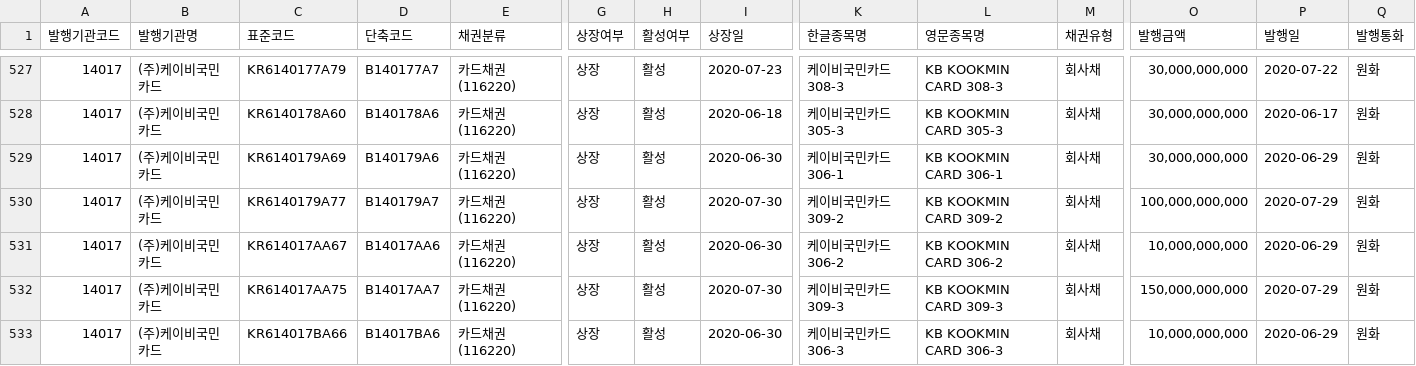
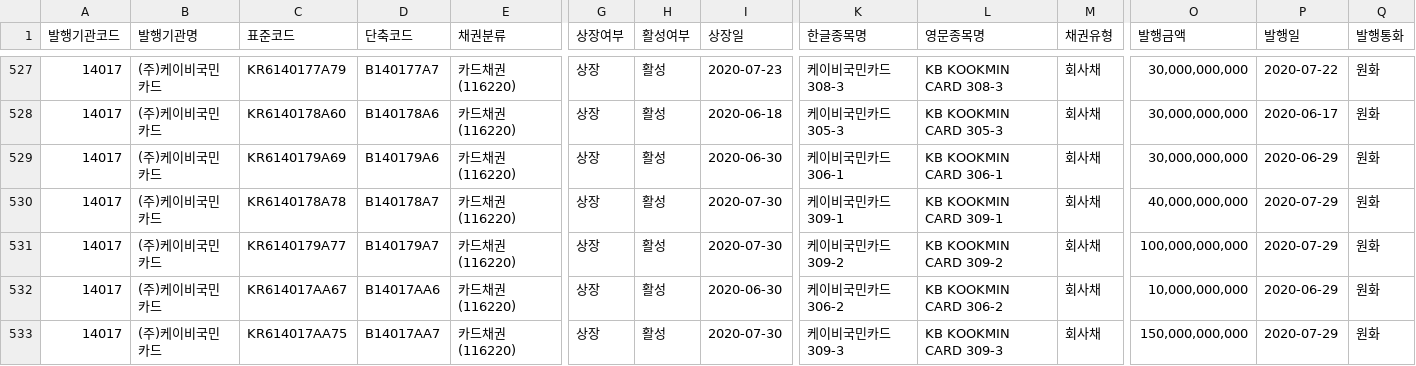
Before and after one commit to adaxiang-wk/kr_automation, a CSV file: data/dataframe/gi_df_202005_202007.csv, drawn as a sheet; only a part is shown, gaps mark what is left out; the shorter side is filled out with more unchanged rows; rows hold the shown columns only; the diff names each change by its address in the sheet, - before the commit and + after, or states it on an @@ line.

```diff
--- a/data/dataframe/gi_df_202005_202007.csv
+++ b/data/dataframe/gi_df_202005_202007.csv
+row 530: 14017 | (주)케이비국민카드 | KR6140178A78 | B140178A7 | 카드채권 (116220) | 상장 | 활성 | 2020-07-30 | 케이비국민카드 309-1 | KB KOOKMIN CARD 309-1 | 회사채 | 40,000,000,000 | 2020-07-29 | 원화
```
Also changed, not shown: data/dataframe/bkr_df_202005_202007.csv, 16 other files.
